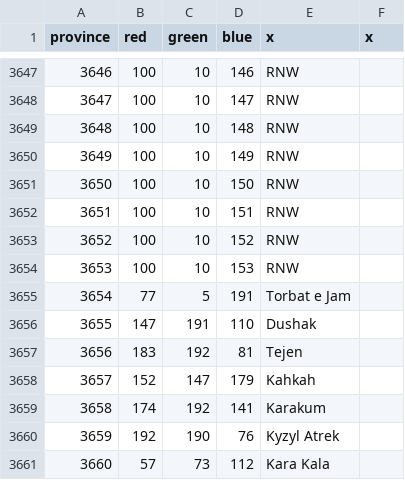
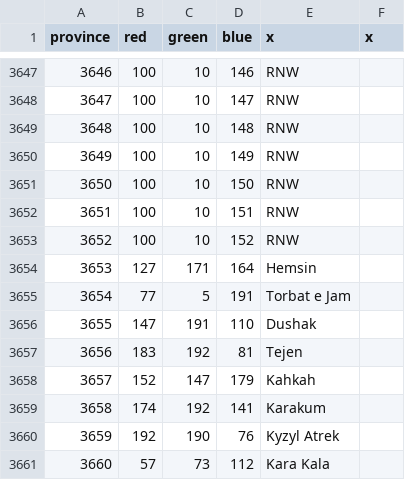
Before and after one commit to AltanIV/Victorum-Universalis-1.35.-KEBAB, a CSV file: map/definition.csv, drawn as a sheet; only a part is shown, gaps mark what is left out.

```diff
--- a/map/definition.csv
+++ b/map/definition.csv
@@ -3653,3 +3653,3 @@ province;red;green;blue;x;x
 3652;100;10;152;RNW;
-3653;100;10;153;RNW;
+3653;127;171;164;Hemsin;
 3654;77;5;191;Torbat e Jam;
```
Also changed, not shown: 22 other files.
